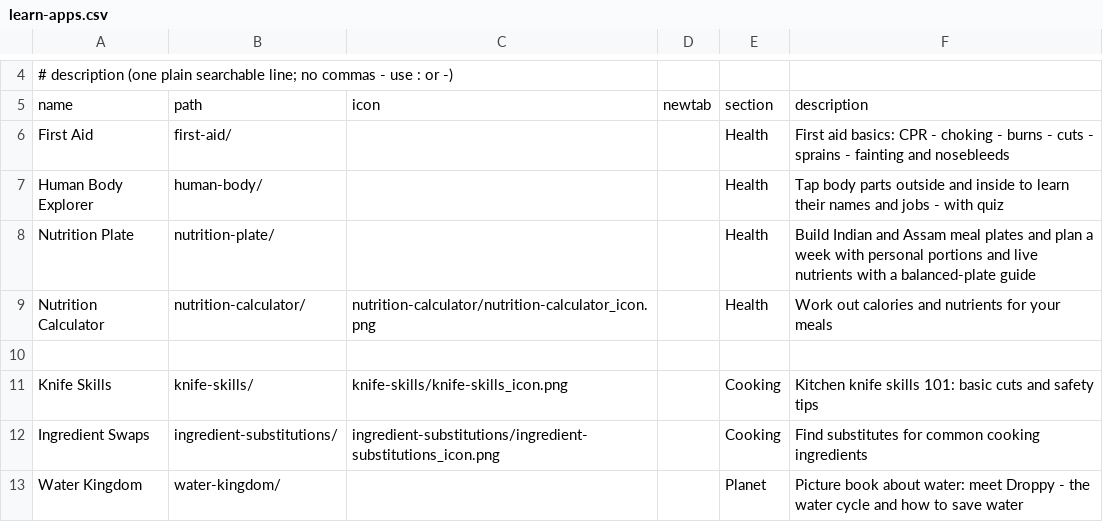
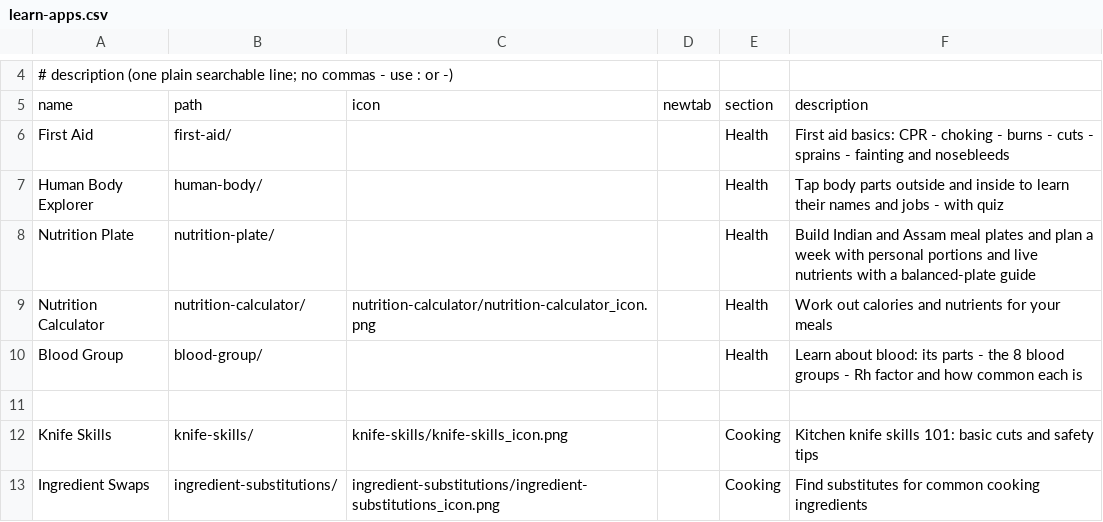
Before and after one commit to jor-teron/sites, a CSV file: apps/learn/learn-apps.csv, drawn as a sheet; only a part is shown, gaps mark what is left out; the shorter side is filled out with more unchanged rows.

```diff
--- a/apps/learn/learn-apps.csv
+++ b/apps/learn/learn-apps.csv
@@ -9,2 +9,3 @@ Nutrition Plate,         nutrition-plate/,          , , Health, Build Indian and
 Nutrition Calculator,    nutrition-calculator/,      nutrition-calculator/nutrition-calculator_icon.png, , Health, Work out calories and nutrients for your meals
+Blood Group,             blood-group/,               , , Health, Learn about blood: its parts - the 8 blood groups - Rh factor and how common each is
 
```
Also changed, not shown: 8 other files.
